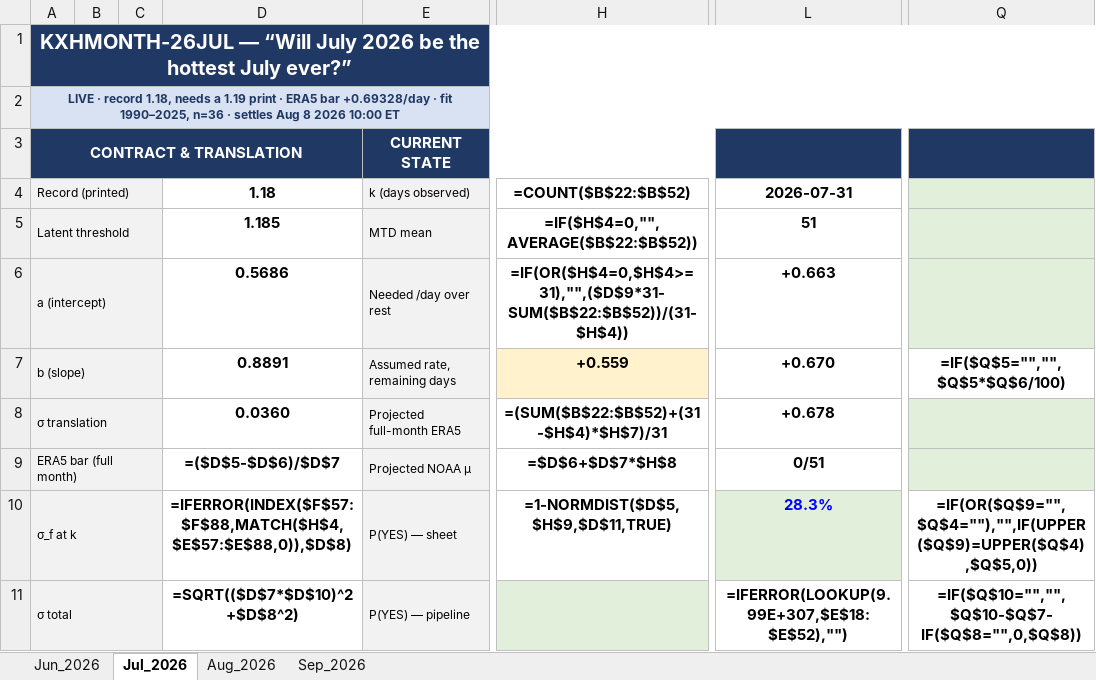
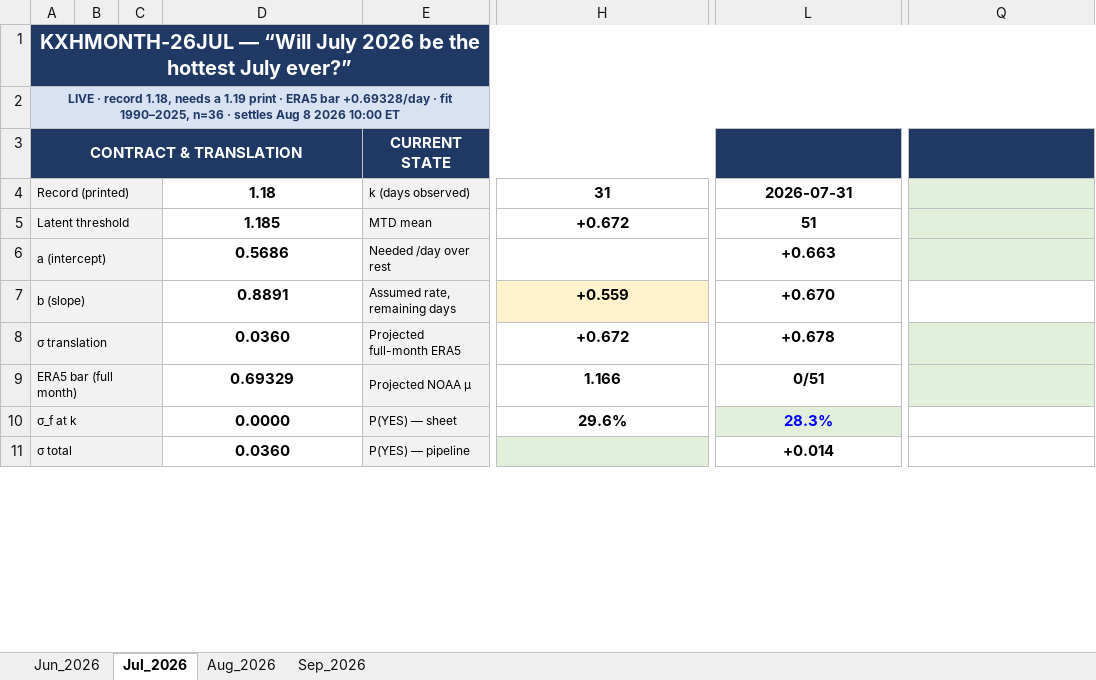
Before and after one commit to philipcardozo/Hottest-Month-Analysis, an Excel workbook: KXHMONTH_2026 (decision).xlsx, sheet Jul_2026, drawn as a sheet; only a part is shown, gaps mark what is left out; values as stored, in another font and other column widths than the file's, no borders; formulas without a stored value are shown as written; charts and pictures and conditional formats not drawn; the diff covers the shown part only; the diff names each change by its address in the sheet, - before the commit and + after, or states it on an @@ line.

```diff
--- a/KXHMONTH_2026 (decision).xlsx (sheet Jul_2026)
+++ b/KXHMONTH_2026 (decision).xlsx (sheet Jul_2026)
-H4: =COUNT($B$22:$B$52)
+H4: 31
-H5: =IF($H$4=0,"",AVERAGE($B$22:$B$52))
+H5: +0.672
-H6: =IF(OR($H$4=0,$H$4>=31),"",($D$9*31-SUM($B$22:$B$52))/(31-$H$4))
+H6: (empty)
-Q7: =IF($Q$5="","",$Q$5*$Q$6/100)
+Q7: (empty)
-H8: =(SUM($B$22:$B$52)+(31-$H$4)*$H$7)/31
+H8: +0.672
-D9: =($D$5-$D$6)/$D$7
+D9: 0.69329
-H9: =$D$6+$D$7*$H$8
+H9: 1.166
-D10: =IFERROR(INDEX($F$57:$F$88,MATCH($H$4,$E$57:$E$88,0)),$D$8)
+D10: 0.0000
-H10: =1-NORMDIST($D$5,$H$9,$D$11,TRUE)
+H10: 29.6%
-Q10: =IF(OR($Q$9="",$Q$4=""),"",IF(UPPER($Q$9)=UPPER($Q$4),$Q$5,0))
+Q10: (empty)
-D11: =SQRT(($D$7*$D$10)^2+$D$8^2)
+D11: 0.0360
-L11: =IFERROR(LOOKUP(9.99E+307,$E$18:$E$52),"")
+L11: +0.014
-Q11: =IF($Q$10="","",$Q$10-$Q$7-IF($Q$8="",0,$Q$8))
+Q11: (empty)
```
Also changed, not shown: 360 edited cells elsewhere in this sheet, sheet Aug_2026, sheet Jun_2026, sheet Sep_2026, charts or pictures, 26 other files.
